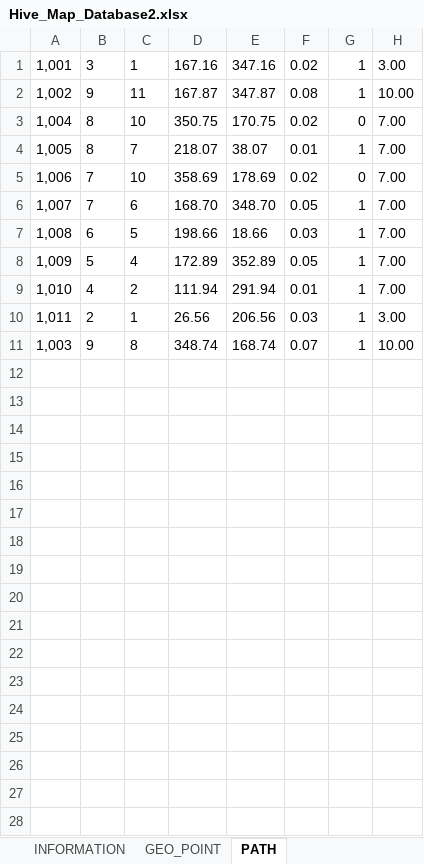
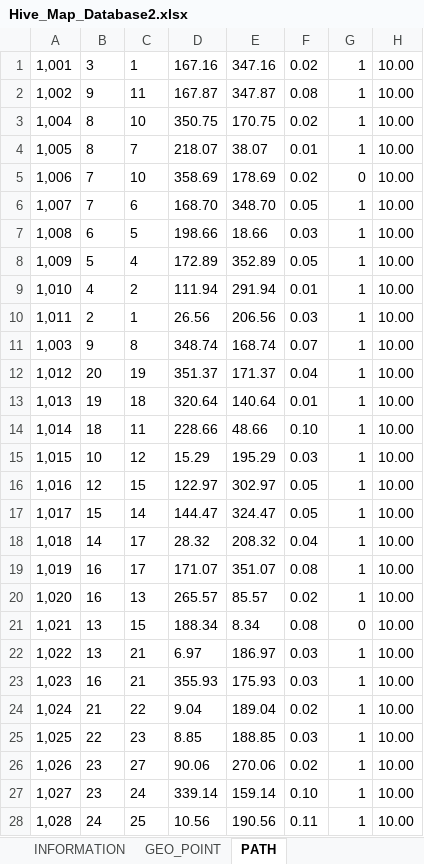
Before and after one commit to thomasraynal98/HIVE_MAP_EDITOR, an Excel workbook: data/Hive_Map_Database2.xlsx, sheet PATH, drawn as a sheet; only a part is shown; values as stored, in another font and other column widths than the file's, no borders; the diff covers the shown part only; the diff names each change by its address in the sheet, - before the commit and + after, or states it on an @@ line.

```diff
--- a/data/Hive_Map_Database2.xlsx (sheet PATH)
+++ b/data/Hive_Map_Database2.xlsx (sheet PATH)
-H1: 3.00
+H1: 10.00
-G3: 0
+G3: 1
-H3:H9: 7.00
+H3:H9: 10.00
-H10: 3.00
+H10: 10.00
+row 12: 1,012 | 20 | 19 | 351.37 | 171.37 | 0.04 | 1 | 10.00
+row 13: 1,013 | 19 | 18 | 320.64 | 140.64 | 0.01 | 1 | 10.00
+row 14: 1,014 | 18 | 11 | 228.66 | 48.66 | 0.10 | 1 | 10.00
+row 15: 1,015 | 10 | 12 | 15.29 | 195.29 | 0.03 | 1 | 10.00
+row 16: 1,016 | 12 | 15 | 122.97 | 302.97 | 0.05 | 1 | 10.00
+row 17: 1,017 | 15 | 14 | 144.47 | 324.47 | 0.05 | 1 | 10.00
+row 18: 1,018 | 14 | 17 | 28.32 | 208.32 | 0.04 | 1 | 10.00
+row 19: 1,019 | 16 | 17 | 171.07 | 351.07 | 0.08 | 1 | 10.00
+row 20: 1,020 | 16 | 13 | 265.57 | 85.57 | 0.02 | 1 | 10.00
+row 21: 1,021 | 13 | 15 | 188.34 | 8.34 | 0.08 | 0 | 10.00
+row 22: 1,022 | 13 | 21 | 6.97 | 186.97 | 0.03 | 1 | 10.00
+row 23: 1,023 | 16 | 21 | 355.93 | 175.93 | 0.03 | 1 | 10.00
+row 24: 1,024 | 21 | 22 | 9.04 | 189.04 | 0.02 | 1 | 10.00
+row 25: 1,025 | 22 | 23 | 8.85 | 188.85 | 0.03 | 1 | 10.00
+row 26: 1,026 | 23 | 27 | 90.06 | 270.06 | 0.02 | 1 | 10.00
+row 27: 1,027 | 23 | 24 | 339.14 | 159.14 | 0.10 | 1 | 10.00
+row 28: 1,028 | 24 | 25 | 10.56 | 190.56 | 0.11 | 1 | 10.00
```
Also changed, not shown: 13 added rows elsewhere in this sheet, sheet GEO_POINT, 3 other files.
